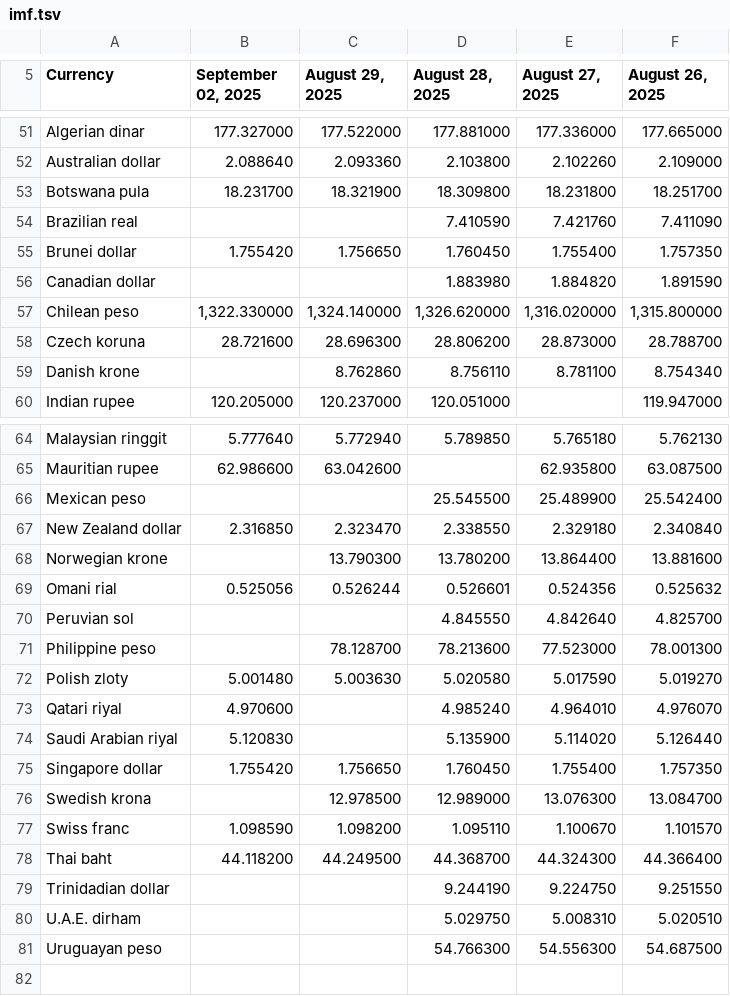
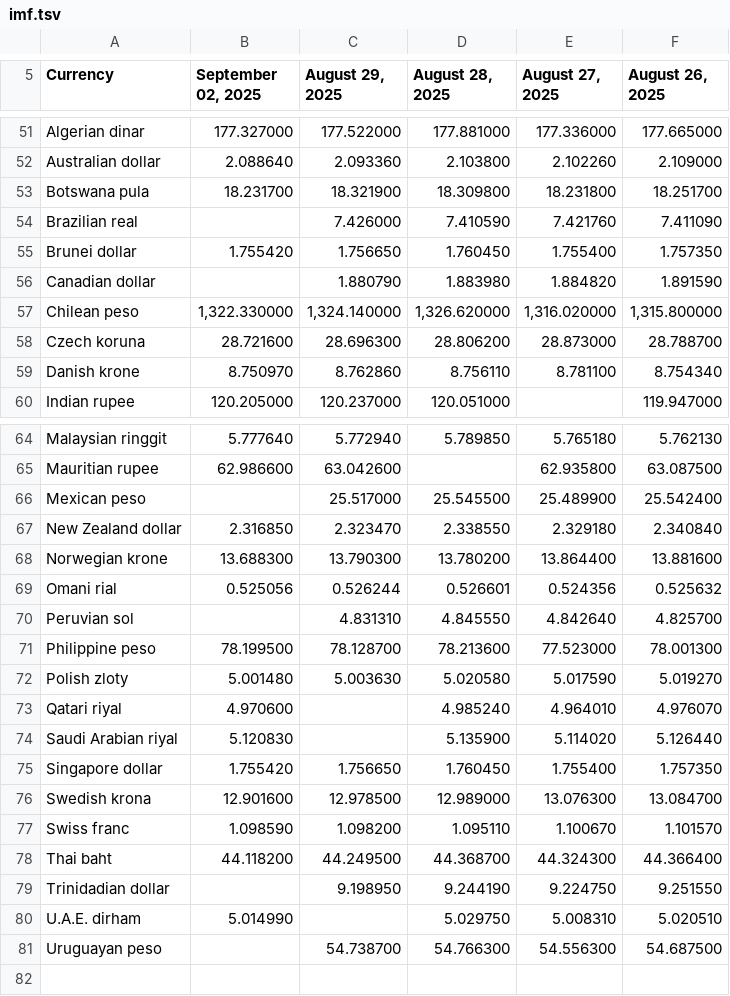
Before and after one commit to instant-solutions/quarkus-moneta-data, a TSV file: imf.tsv, drawn as a sheet; only a part is shown, gaps mark what is left out; the diff covers the shown part only.

```diff
--- a/imf.tsv
+++ b/imf.tsv
@@ -53,8 +53,8 @@ Australian dollar	2.088640	2.093360	2.103800	2.102260	2.109000
 Botswana pula	18.231700	18.321900	18.309800	18.231800	18.251700
-Brazilian real			7.410590	7.421760	7.411090
+Brazilian real		7.426000	7.410590	7.421760	7.411090
 Brunei dollar	1.755420	1.756650	1.760450	1.755400	1.757350
-Canadian dollar			1.883980	1.884820	1.891590
+Canadian dollar		1.880790	1.883980	1.884820	1.891590
 Chilean peso	1,322.330000	1,324.140000	1,326.620000	1,316.020000	1,315.800000
 Czech koruna	28.721600	28.696300	28.806200	28.873000	28.788700
-Danish krone		8.762860	8.756110	8.781100	8.754340
+Danish krone	8.750970	8.762860	8.756110	8.781100	8.754340
 Indian rupee	120.205000	120.237000	120.051000		119.947000
@@ -65,8 +65,8 @@ Malaysian ringgit	5.777640	5.772940	5.789850	5.765180	5.762130
 Mauritian rupee	62.986600	63.042600		62.935800	63.087500
-Mexican peso			25.545500	25.489900	25.542400
+Mexican peso		25.517000	25.545500	25.489900	25.542400
 New Zealand dollar	2.316850	2.323470	2.338550	2.329180	2.340840
-Norwegian krone		13.790300	13.780200	13.864400	13.881600
+Norwegian krone	13.688300	13.790300	13.780200	13.864400	13.881600
 Omani rial	0.525056	0.526244	0.526601	0.524356	0.525632
-Peruvian sol			4.845550	4.842640	4.825700
-Philippine peso		78.128700	78.213600	77.523000	78.001300
+Peruvian sol		4.831310	4.845550	4.842640	4.825700
+Philippine peso	78.199500	78.128700	78.213600	77.523000	78.001300
 Polish zloty	5.001480	5.003630	5.020580	5.017590	5.019270
@@ -75,8 +75,8 @@ Saudi Arabian riyal	5.120830		5.135900	5.114020	5.126440
 Singapore dollar	1.755420	1.756650	1.760450	1.755400	1.757350
-Swedish krona		12.978500	12.989000	13.076300	13.084700
+Swedish krona	12.901600	12.978500	12.989000	13.076300	13.084700
 Swiss franc	1.098590	1.098200	1.095110	1.100670	1.101570
 Thai baht	44.118200	44.249500	44.368700	44.324300	44.366400
-Trinidadian dollar			9.244190	9.224750	9.251550
-U.A.E. dirham			5.029750	5.008310	5.020510
-Uruguayan peso			54.766300	54.556300	54.687500
+Trinidadian dollar		9.198950	9.244190	9.224750	9.251550
+U.A.E. dirham	5.014990		5.029750	5.008310	5.020510
+Uruguayan peso		54.738700	54.766300	54.556300	54.687500
 
```
Also changed, not shown: 11 edited cells elsewhere in this file.
